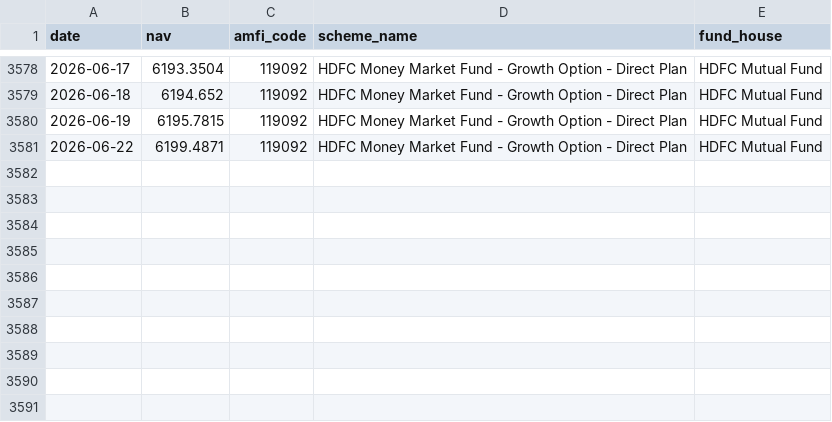
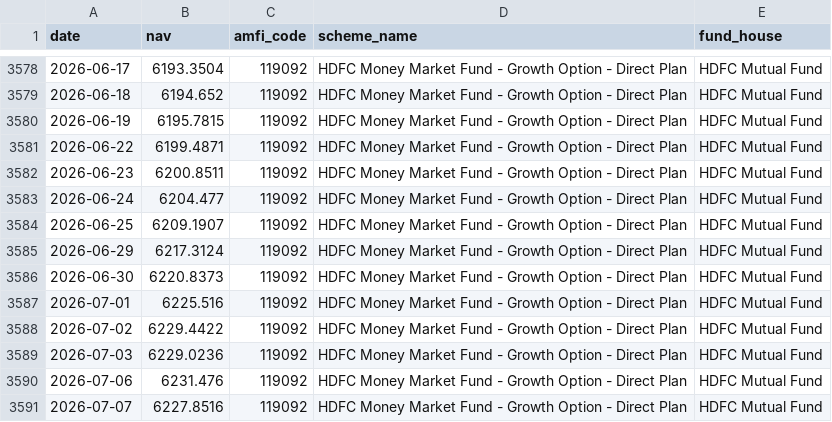
Before and after one commit to VelociraptorSR/bluestock-mf-capstone, a CSV file: data/raw/live_nav_axis_bluechip_119092.csv, drawn as a sheet; only a part is shown, gaps mark what is left out.

```diff
--- a/data/raw/live_nav_axis_bluechip_119092.csv
+++ b/data/raw/live_nav_axis_bluechip_119092.csv
@@ -3581 +3581,11 @@ date,nav,amfi_code,scheme_name,fund_house
 2026-06-22,6199.4871,119092,HDFC Money Market Fund - Growth Option - Direct Plan,HDFC Mutual Fund
+2026-06-23,6200.8511,119092,HDFC Money Market Fund - Growth Option - Direct Plan,HDFC Mutual Fund
+2026-06-24,6204.477,119092,HDFC Money Market Fund - Growth Option - Direct Plan,HDFC Mutual Fund
+2026-06-25,6209.1907,119092,HDFC Money Market Fund - Growth Option - Direct Plan,HDFC Mutual Fund
+2026-06-29,6217.3124,119092,HDFC Money Market Fund - Growth Option - Direct Plan,HDFC Mutual Fund
+2026-06-30,6220.8373,119092,HDFC Money Market Fund - Growth Option - Direct Plan,HDFC Mutual Fund
+2026-07-01,6225.516,119092,HDFC Money Market Fund - Growth Option - Direct Plan,HDFC Mutual Fund
+2026-07-02,6229.4422,119092,HDFC Money Market Fund - Growth Option - Direct Plan,HDFC Mutual Fund
+2026-07-03,6229.0236,119092,HDFC Money Market Fund - Growth Option - Direct Plan,HDFC Mutual Fund
+2026-07-06,6231.476,119092,HDFC Money Market Fund - Growth Option - Direct Plan,HDFC Mutual Fund
+2026-07-07,6227.8516,119092,HDFC Money Market Fund - Growth Option - Direct Plan,HDFC Mutual Fund
```
Also changed, not shown: data/raw/live_nav_hdfc_top100_125497.csv, data/raw/live_nav_icici_bluechip_120503.csv, 19 other files.
